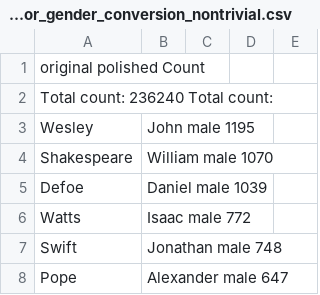
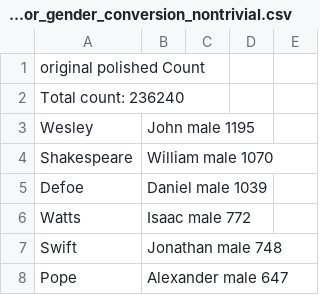
Before and after one commit to COMHIS/estc, a CSV file: inst/examples/output.tables/author_gender_conversion_nontrivial.csv, drawn as a sheet; only a part is shown.

```diff
--- a/inst/examples/output.tables/author_gender_conversion_nontrivial.csv
+++ b/inst/examples/output.tables/author_gender_conversion_nontrivial.csv
@@ -1,3 +1,3 @@
 original	polished	Count
-Total count: 	236240	Total count:
+Total count: 	236240	
 Wesley, John	male	1195
```
Also changed, not shown: inst/examples/output.tables/author_name_conversion_nontrivial.csv, inst/examples/output.tables/country_conversion_nontrivial.csv, 14 other files.
